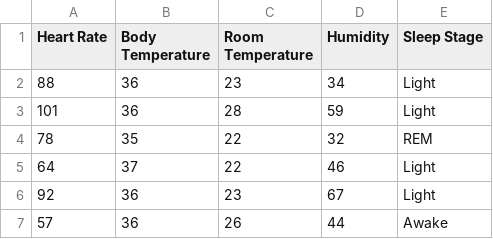
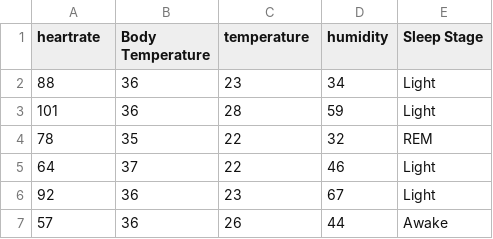
Before and after one commit to EggADayKeepTheTeacherAway/SleepEfficiencyPrediction, a CSV file: data/wearable_tech_sleep_quality.csv, drawn as a sheet; only a part is shown.

```diff
--- a/data/wearable_tech_sleep_quality.csv
+++ b/data/wearable_tech_sleep_quality.csv
@@ -1,2 +1,2 @@
-Heart Rate,Body Temperature,Room Temperature,Humidity,Sleep Stage
+heartrate,Body Temperature,temperature,humidity,Sleep Stage
 88,36,23,34,Light
```
Also changed, not shown: 7 other files.
